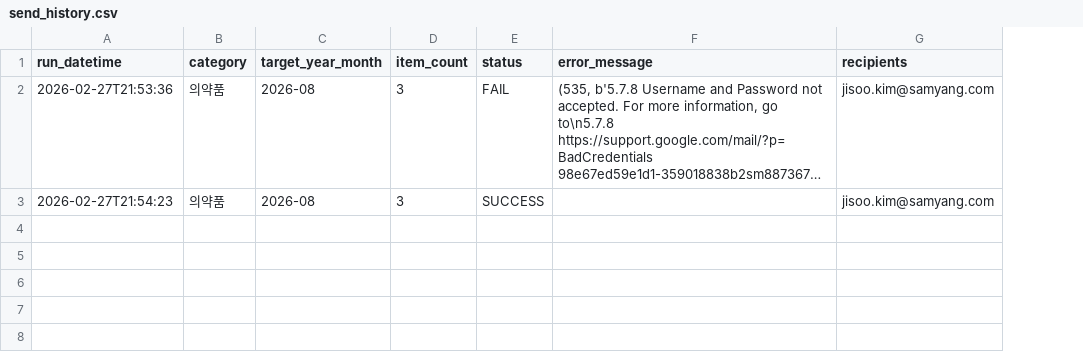
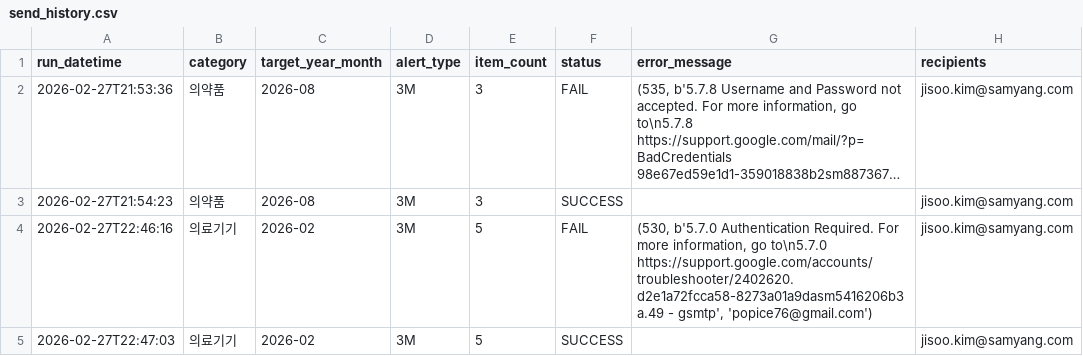
Before and after one commit to Lucy1315/renewal-schedule, a CSV file: logs/send_history.csv, drawn as a sheet; long unchanged cells end in …; the diff names each change by its address in the sheet, - before the commit and + after, or states it on an @@ line.

```diff
--- a/logs/send_history.csv
+++ b/logs/send_history.csv
+column D (alert_type), rows 2-3: 3M | 3M
+row 4: 2026-02-27T22:46:16 | 의료기기 | 2026-02 | 3M | 5 | FAIL | (530, b'5.7.0 Authentication Required. For more information, go to\n5.7.0 https://support.google.com/accounts/troubleshooter/2402620. d2e1a72fcca58-8273a01a9dasm5416206b3a.49 - gsmtp', 'popice76@gmail.com') | jisoo.kim@samyang.com
+row 5: 2026-02-27T22:47:03 | 의료기기 | 2026-02 | 3M | 5 | SUCCESS |  | jisoo.kim@samyang.com
```
Also changed, not shown: 13 other files.
